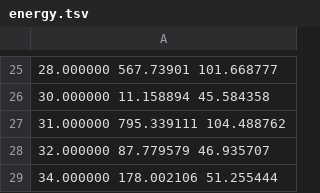
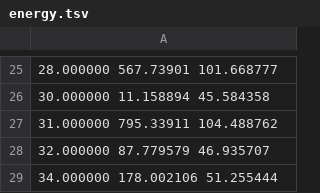
Before and after one commit to adrishg/mdWithGromacs, a TSV file: energy.tsv, drawn as a sheet; only a part is shown, gaps mark what is left out.

Commit message:
Update energy.tsv

```diff
--- a/energy.tsv
+++ b/energy.tsv
@@ -26,3 +26,3 @@
    30.000000   11.158894   45.584358
-   31.000000   795.339111  104.488762
+   31.000000   795.33911   104.488762
    32.000000   87.779579   46.935707
```
